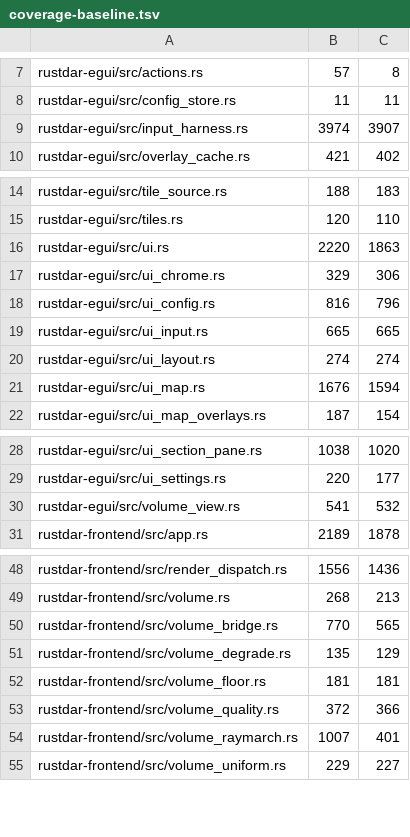
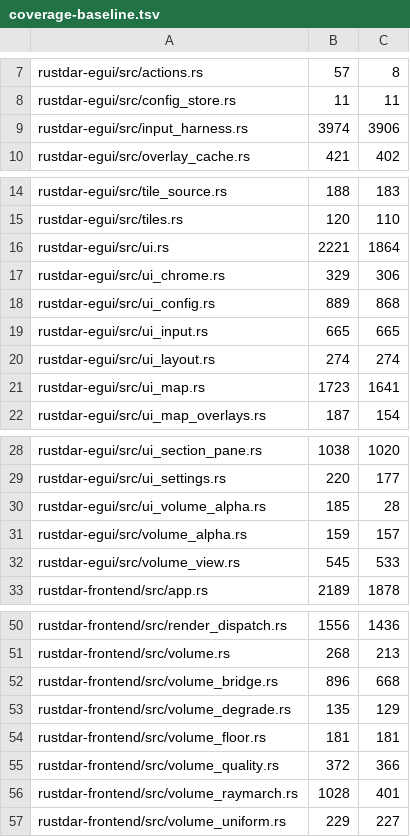
Before and after one commit to Squallar/squallar, a TSV file: .github/coverage-baseline.tsv, drawn as a sheet; only a part is shown, gaps mark what is left out.

```diff
--- a/.github/coverage-baseline.tsv
+++ b/.github/coverage-baseline.tsv
@@ -8,3 +8,3 @@ rustdar-egui/src/actions.rs	57	8
 rustdar-egui/src/config_store.rs	11	11
-rustdar-egui/src/input_harness.rs	3974	3907
+rustdar-egui/src/input_harness.rs	3974	3906
 rustdar-egui/src/overlay_cache.rs	421	402
@@ -15,8 +15,8 @@ rustdar-egui/src/tile_source.rs	188	183
 rustdar-egui/src/tiles.rs	120	110
-rustdar-egui/src/ui.rs	2220	1863
+rustdar-egui/src/ui.rs	2221	1864
 rustdar-egui/src/ui_chrome.rs	329	306
-rustdar-egui/src/ui_config.rs	816	796
+rustdar-egui/src/ui_config.rs	889	868
 rustdar-egui/src/ui_input.rs	665	665
 rustdar-egui/src/ui_layout.rs	274	274
-rustdar-egui/src/ui_map.rs	1676	1594
+rustdar-egui/src/ui_map.rs	1723	1641
 rustdar-egui/src/ui_map_overlays.rs	187	154
@@ -29,3 +29,5 @@ rustdar-egui/src/ui_section_pane.rs	1038	1020
 rustdar-egui/src/ui_settings.rs	220	177
-rustdar-egui/src/volume_view.rs	541	532
+rustdar-egui/src/ui_volume_alpha.rs	185	28
+rustdar-egui/src/volume_alpha.rs	159	157
+rustdar-egui/src/volume_view.rs	545	533
 rustdar-frontend/src/app.rs	2189	1878
@@ -49,3 +51,3 @@ rustdar-frontend/src/render_dispatch.rs	1556	1436
 rustdar-frontend/src/volume.rs	268	213
-rustdar-frontend/src/volume_bridge.rs	770	565
+rustdar-frontend/src/volume_bridge.rs	896	668
 rustdar-frontend/src/volume_degrade.rs	135	129
@@ -53,3 +55,3 @@ rustdar-frontend/src/volume_floor.rs	181	181
 rustdar-frontend/src/volume_quality.rs	372	366
-rustdar-frontend/src/volume_raymarch.rs	1007	401
+rustdar-frontend/src/volume_raymarch.rs	1028	401
 rustdar-frontend/src/volume_uniform.rs	229	227
```
Also changed, not shown: 1 other file.
